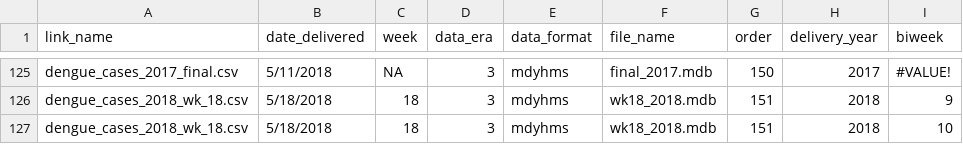
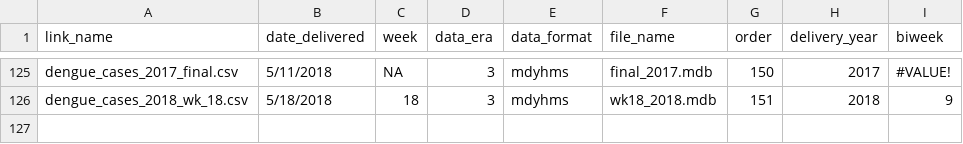
Before and after one commit to reichlab/forecast-repository, a CSV file: utils/dengue-truth-table-script/mapping_dates_metadata.csv, drawn as a sheet; only a part is shown, gaps mark what is left out; the diff names each change by its address in the sheet, - before the commit and + after, or states it on an @@ line.

```diff
--- a/utils/dengue-truth-table-script/mapping_dates_metadata.csv
+++ b/utils/dengue-truth-table-script/mapping_dates_metadata.csv
-row 127: dengue_cases_2018_wk_18.csv | 5/18/2018 | 18 | 3 | mdyhms | wk18_2018.mdb | 151 | 2018 | 10
```
Also changed, not shown: utils/dengue-truth-table-script/truths.csv.
